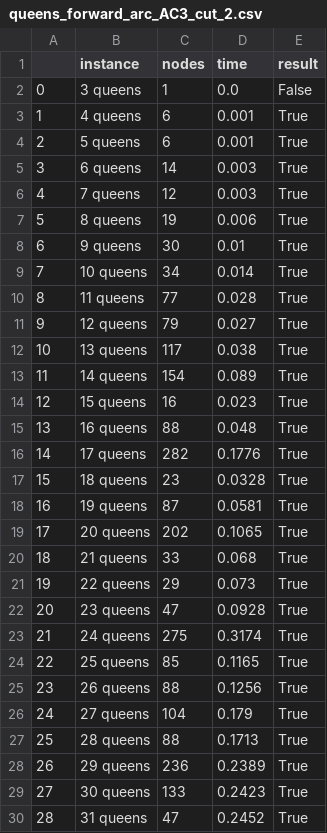
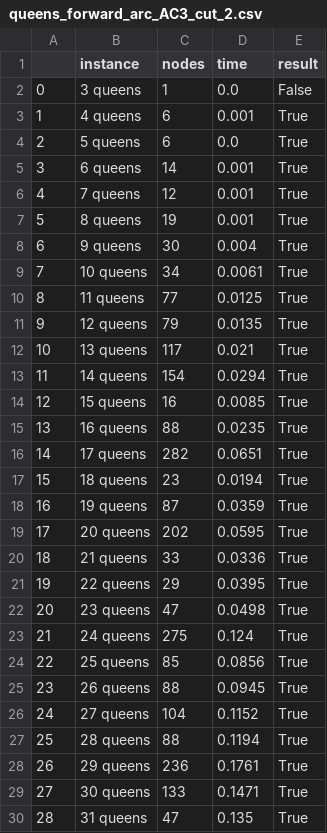
Before and after one commit to alexisbarreaux/projet_PPC, a CSV file: notebooks/queens_results/queens_forward_arc_AC3_cut_2.csv, drawn as a sheet; only a part is shown; the diff covers the shown part only.

```diff
--- a/notebooks/queens_results/queens_forward_arc_AC3_cut_2.csv
+++ b/notebooks/queens_results/queens_forward_arc_AC3_cut_2.csv
@@ -3,28 +3,28 @@
 1;4 queens;6;0.001;True
-2;5 queens;6;0.001;True
-3;6 queens;14;0.003;True
-4;7 queens;12;0.003;True
-5;8 queens;19;0.006;True
-6;9 queens;30;0.01;True
-7;10 queens;34;0.014;True
-8;11 queens;77;0.028;True
-9;12 queens;79;0.027;True
-10;13 queens;117;0.038;True
-11;14 queens;154;0.089;True
-12;15 queens;16;0.023;True
-13;16 queens;88;0.048;True
-14;17 queens;282;0.1776;True
-15;18 queens;23;0.0328;True
-16;19 queens;87;0.0581;True
-17;20 queens;202;0.1065;True
-18;21 queens;33;0.068;True
-19;22 queens;29;0.073;True
-20;23 queens;47;0.0928;True
-21;24 queens;275;0.3174;True
-22;25 queens;85;0.1165;True
-23;26 queens;88;0.1256;True
-24;27 queens;104;0.179;True
-25;28 queens;88;0.1713;True
-26;29 queens;236;0.2389;True
-27;30 queens;133;0.2423;True
-28;31 queens;47;0.2452;True
+2;5 queens;6;0.0;True
+3;6 queens;14;0.001;True
+4;7 queens;12;0.001;True
+5;8 queens;19;0.001;True
+6;9 queens;30;0.004;True
+7;10 queens;34;0.0061;True
+8;11 queens;77;0.0125;True
+9;12 queens;79;0.0135;True
+10;13 queens;117;0.021;True
+11;14 queens;154;0.0294;True
+12;15 queens;16;0.0085;True
+13;16 queens;88;0.0235;True
+14;17 queens;282;0.0651;True
+15;18 queens;23;0.0194;True
+16;19 queens;87;0.0359;True
+17;20 queens;202;0.0595;True
+18;21 queens;33;0.0336;True
+19;22 queens;29;0.0395;True
+20;23 queens;47;0.0498;True
+21;24 queens;275;0.124;True
+22;25 queens;85;0.0856;True
+23;26 queens;88;0.0945;True
+24;27 queens;104;0.1152;True
+25;28 queens;88;0.1194;True
+26;29 queens;236;0.1761;True
+27;30 queens;133;0.1471;True
+28;31 queens;47;0.135;True
```
Also changed, not shown: 8 edited cells elsewhere in this file, notebooks/queens_naive_1.csv, notebooks/sudoku_results/sudoku_forward_arc_smallest_1.csv, 6 other files.
